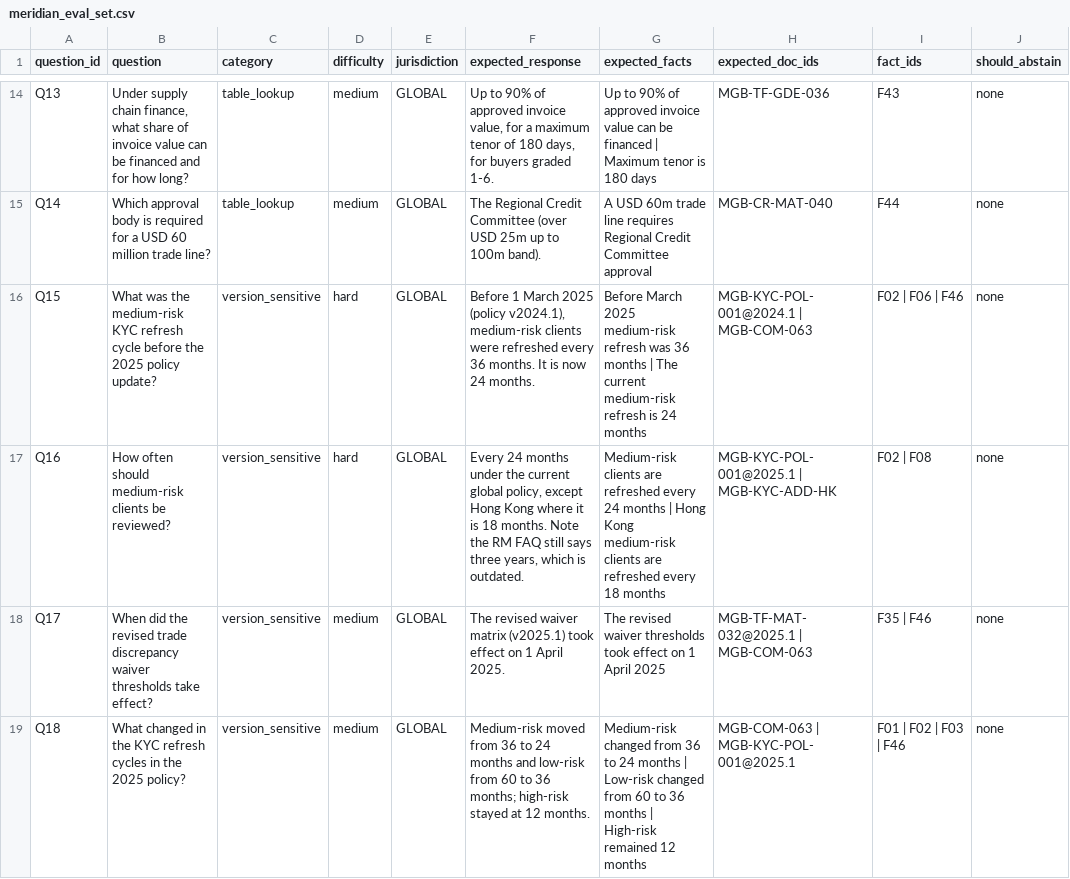
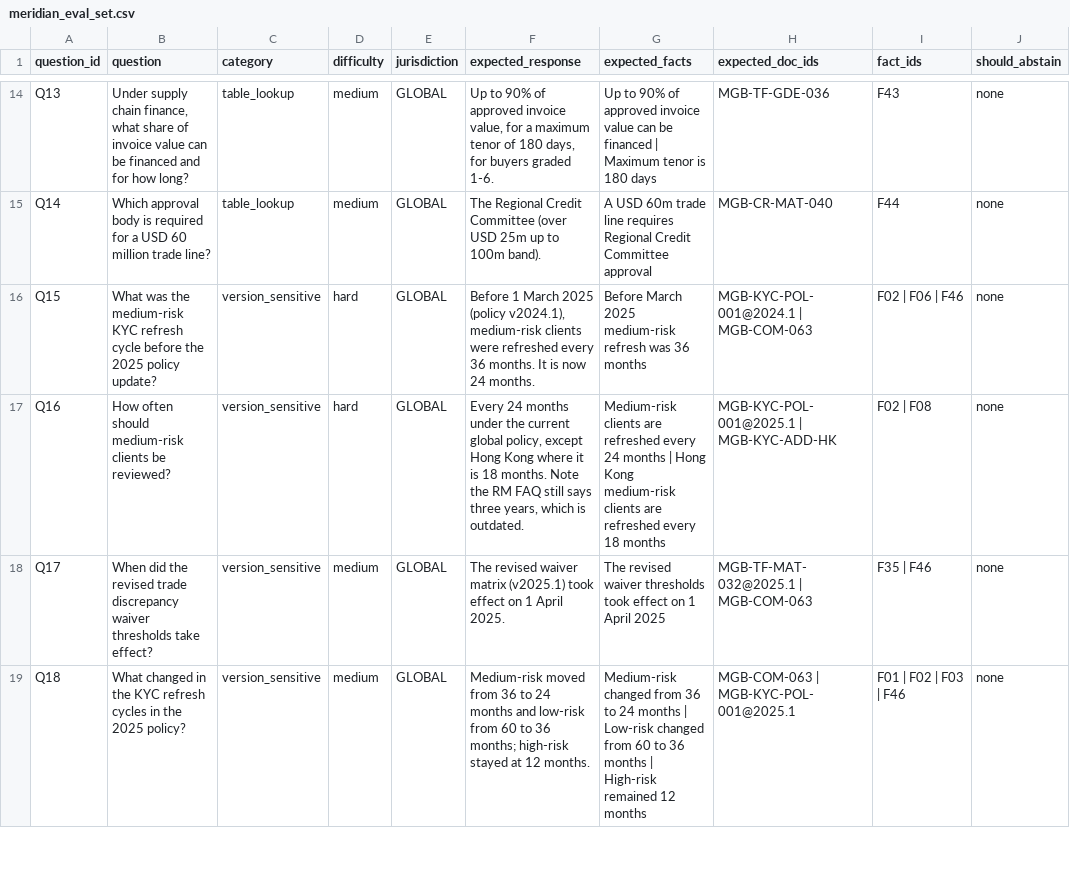
Before and after one commit to Pandeysiddharth/RAG_E2E, a CSV file: meridian-rag-workshop/eval/meridian_eval_set.csv, drawn as a sheet; only a part is shown, gaps mark what is left out; the diff names each change by its address in the sheet, - before the commit and + after, or states it on an @@ line.

```diff
--- a/meridian-rag-workshop/eval/meridian_eval_set.csv
+++ b/meridian-rag-workshop/eval/meridian_eval_set.csv
-G16 (expected_facts): …36 months | The current medium-risk refresh is 24 months
+G16 (expected_facts): …36 months
```
Also changed, not shown: 6 other files.
